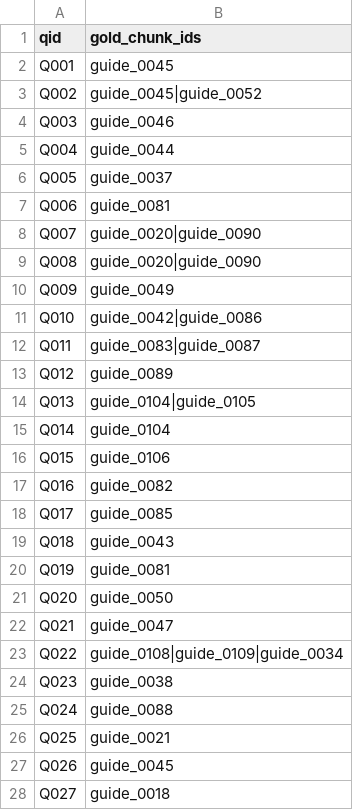
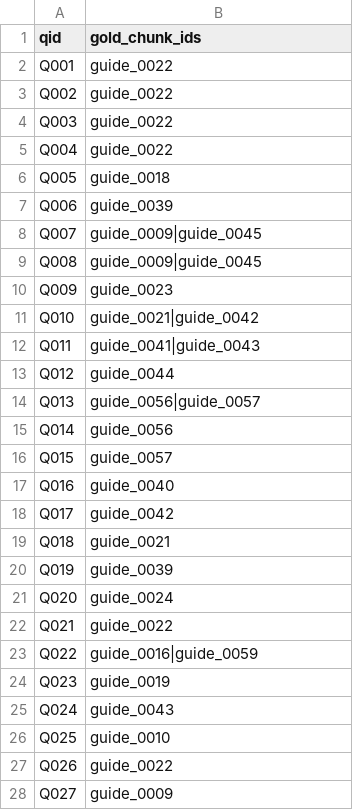
Before and after one commit to knukdt14/team-16-project, a CSV file: eval/references.csv, drawn as a sheet; only a part is shown; the diff covers the shown part only.

```diff
--- a/eval/references.csv
+++ b/eval/references.csv
@@ -1,28 +1,28 @@
 qid,gold_chunk_ids
-Q001,guide_0045
-Q002,guide_0045|guide_0052
-Q003,guide_0046
-Q004,guide_0044
-Q005,guide_0037
-Q006,guide_0081
-Q007,guide_0020|guide_0090
-Q008,guide_0020|guide_0090
-Q009,guide_0049
-Q010,guide_0042|guide_0086
-Q011,guide_0083|guide_0087
-Q012,guide_0089
-Q013,guide_0104|guide_0105
-Q014,guide_0104
-Q015,guide_0106
-Q016,guide_0082
-Q017,guide_0085
-Q018,guide_0043
-Q019,guide_0081
-Q020,guide_0050
-Q021,guide_0047
-Q022,guide_0108|guide_0109|guide_0034
-Q023,guide_0038
-Q024,guide_0088
-Q025,guide_0021
-Q026,guide_0045
-Q027,guide_0018
+Q001,guide_0022
+Q002,guide_0022
+Q003,guide_0022
+Q004,guide_0022
+Q005,guide_0018
+Q006,guide_0039
+Q007,guide_0009|guide_0045
+Q008,guide_0009|guide_0045
+Q009,guide_0023
+Q010,guide_0021|guide_0042
+Q011,guide_0041|guide_0043
+Q012,guide_0044
+Q013,guide_0056|guide_0057
+Q014,guide_0056
+Q015,guide_0057
+Q016,guide_0040
+Q017,guide_0042
+Q018,guide_0021
+Q019,guide_0039
+Q020,guide_0024
+Q021,guide_0022
+Q022,guide_0016|guide_0059
+Q023,guide_0019
+Q024,guide_0043
+Q025,guide_0010
+Q026,guide_0022
+Q027,guide_0009
```
Also changed, not shown: 23 edited cells elsewhere in this file, eval/results_detail.csv, 14 other files.
